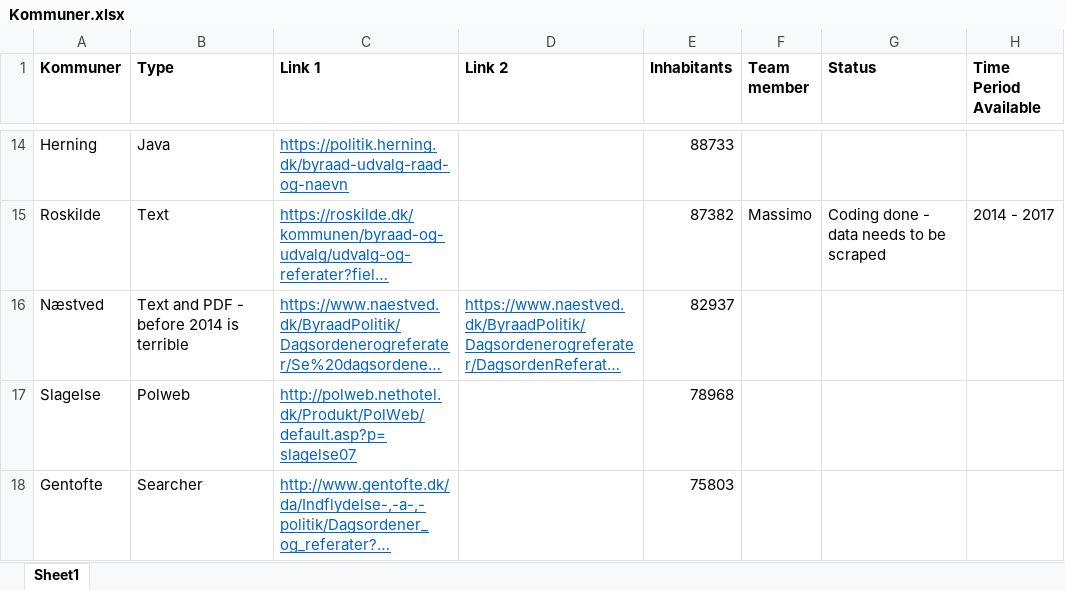
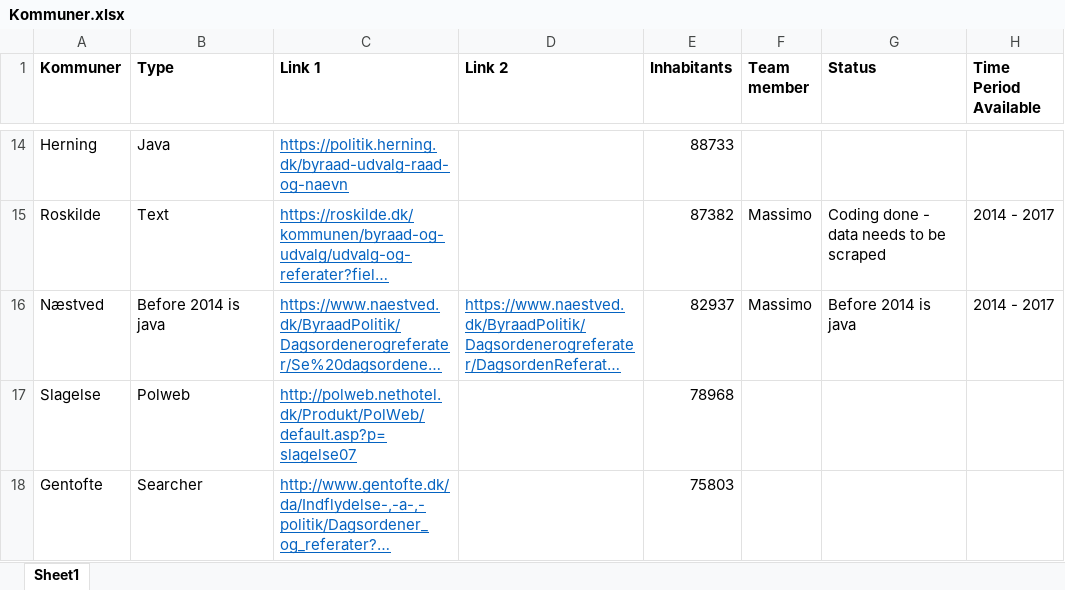
Before and after one commit to Andlino/First_Repository_CROW_FAR, an Excel workbook: Kommuner.xlsx, sheet Sheet1, drawn as a sheet; only a part is shown, gaps mark what is left out; long unchanged cells end in …; values as stored, in another font and other column widths than the file's, no borders; the diff names each change by its address in the sheet, - before the commit and + after, or states it on an @@ line.

```diff
--- a/Kommuner.xlsx (sheet Sheet1)
+++ b/Kommuner.xlsx (sheet Sheet1)
-B16 (Type): Text and PDF - before 2014 is terrible
+B16 (Type): Before 2014 is java
-F16 (Team member): (empty)
+F16 (Team member): Massimo
-G16 (Status): (empty)
+G16 (Status): Before 2014 is java
-H16 (Time Period Available): (empty)
+H16 (Time Period Available): 2014 - 2017
```
Also changed, not shown: 1 other file.
